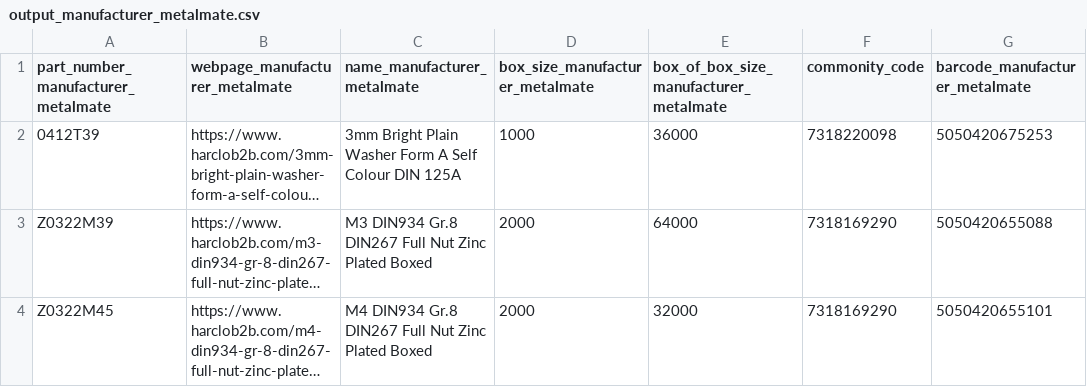
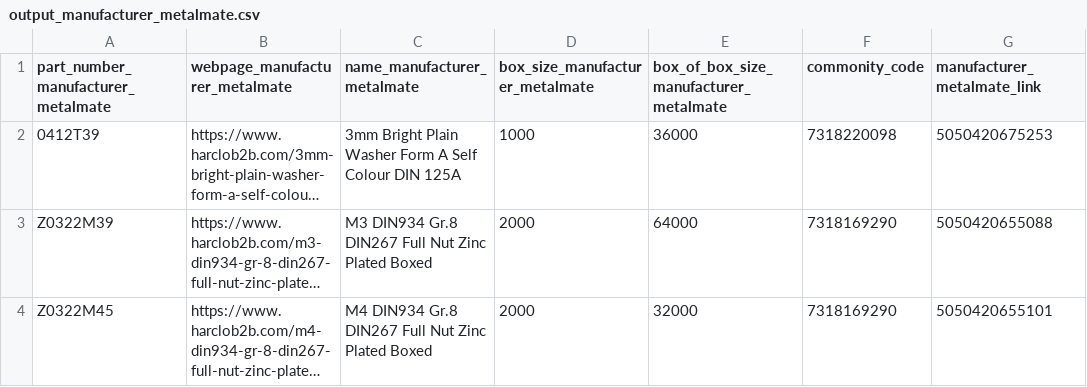
Before and after one commit to oomlout/oomlout_oomp_data_injector_bolt_part_numbers, a CSV file: output_manufacturer_metalmate.csv, drawn as a sheet; only a part is shown; long unchanged cells end in …; the diff names each change by its address in the sheet, - before the commit and + after, or states it on an @@ line.

```diff
--- a/output_manufacturer_metalmate.csv
+++ b/output_manufacturer_metalmate.csv
-G1: barcode_manufacturer_metalmate
+G1: manufacturer_metalmate_link
```
Also changed, not shown: output_distributor_accu.csv, output_distributor_orbital_fasteners.csv, 3 other files.
